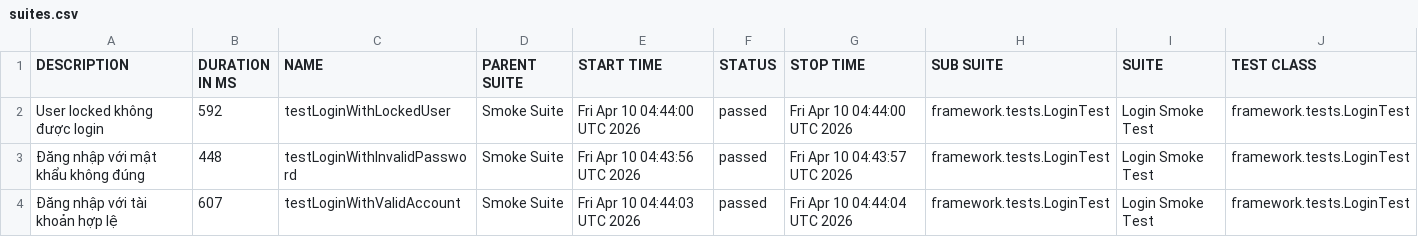
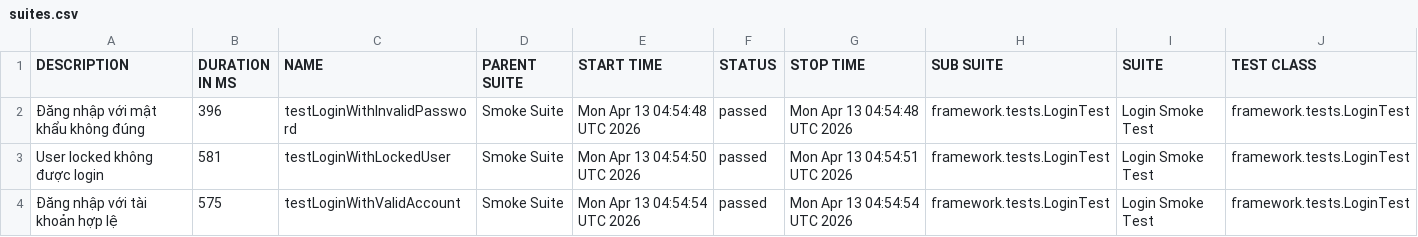
Before and after one commit to maiphun1412/selenium-framework, a CSV file: data/suites.csv, drawn as a sheet; only a part is shown; removed rows and columns are numbered as before the commit, all else as after; rows hold the shown columns only; the diff names each change by its address in the sheet, - before the commit and + after, or states it on an @@ line.

```diff
--- a/data/suites.csv
+++ b/data/suites.csv
-row 2: User locked không được login | 592 | testLoginWithLockedUser | Smoke Suite | Fri Apr 10 04:44:00 UTC 2026 | passed | Fri Apr 10 04:44:00 UTC 2026 | framework.tests.LoginTest | Login Smoke Test | framework.tests.LoginTest
-B2 (DURATION IN MS): 448
+B2 (DURATION IN MS): 396
-E2 (START TIME): Fri Apr 10 04:43:56 UTC 2026
+E2 (START TIME): Mon Apr 13 04:54:48 UTC 2026
-G2 (STOP TIME): Fri Apr 10 04:43:57 UTC 2026
+G2 (STOP TIME): Mon Apr 13 04:54:48 UTC 2026
+row 3: User locked không được login | 581 | testLoginWithLockedUser | Smoke Suite | Mon Apr 13 04:54:50 UTC 2026 | passed | Mon Apr 13 04:54:51 UTC 2026 | framework.tests.LoginTest | Login Smoke Test | framework.tests.LoginTest
-B4 (DURATION IN MS): 607
+B4 (DURATION IN MS): 575
-E4 (START TIME): Fri Apr 10 04:44:03 UTC 2026
+E4 (START TIME): Mon Apr 13 04:54:54 UTC 2026
-G4 (STOP TIME): Fri Apr 10 04:44:04 UTC 2026
+G4 (STOP TIME): Mon Apr 13 04:54:54 UTC 2026
```
Also changed, not shown: data/behaviors.csv, 33 other files.
